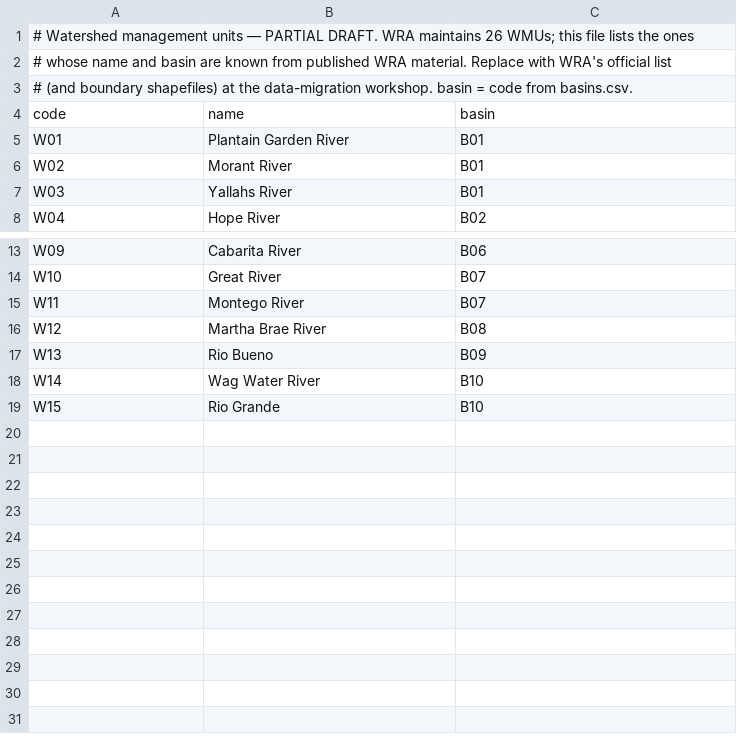
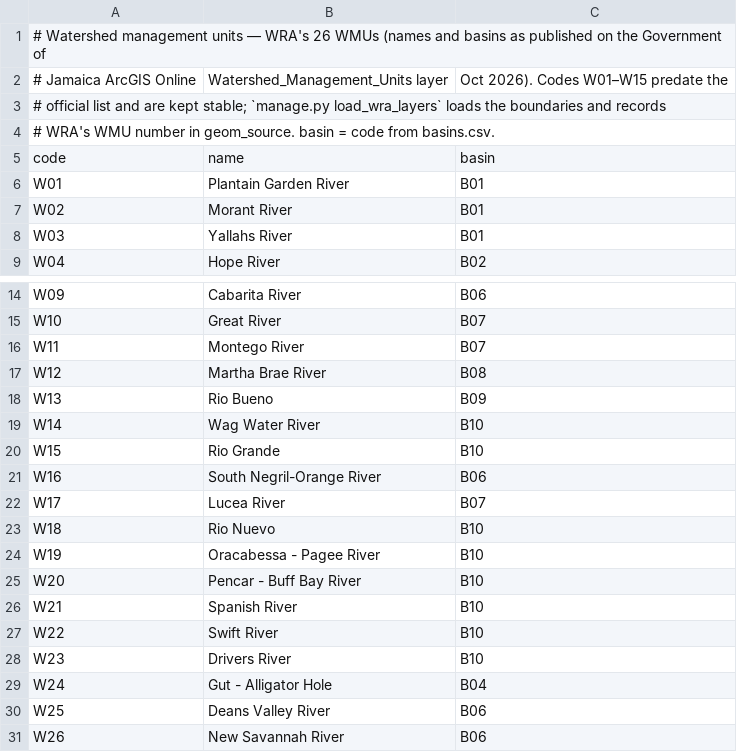
Before and after one commit to eljagg/watersource, a CSV file: data/reference/wmus.csv, drawn as a sheet; only a part is shown, gaps mark what is left out.

Commit message:
v0.11.0: WRA real GIS layers, Esri topographic basemap, hillshade

```diff
--- a/data/reference/wmus.csv
+++ b/data/reference/wmus.csv
@@ -1,4 +1,5 @@
-# Watershed management units — PARTIAL DRAFT. WRA maintains 26 WMUs; this file lists the ones
-# whose name and basin are known from published WRA material. Replace with WRA's official list
-# (and boundary shapefiles) at the data-migration workshop. basin = code from basins.csv.
+# Watershed management units — WRA's 26 WMUs (names and basins as published on the Government of
+# Jamaica ArcGIS Online, Watershed_Management_Units layer, Oct 2026). Codes W01–W15 predate the
+# official list and are kept stable; `manage.py load_wra_layers` loads the boundaries and records
+# WRA's WMU number in geom_source. basin = code from basins.csv.
 code,name,basin
@@ -19 +20,12 @@ W14,Wag Water River,B10
 W15,Rio Grande,B10
+W16,South Negril-Orange River,B06
+W17,Lucea River,B07
+W18,Rio Nuevo,B10
+W19,Oracabessa - Pagee River,B10
+W20,Pencar - Buff Bay River,B10
+W21,Spanish River,B10
+W22,Swift River,B10
+W23,Drivers River,B10
+W24,Gut - Alligator Hole,B04
+W25,Deans Valley River,B06
+W26,New Savannah River,B06
```
Also changed, not shown: data/gis/demo_seeds.csv, 19 other files.
